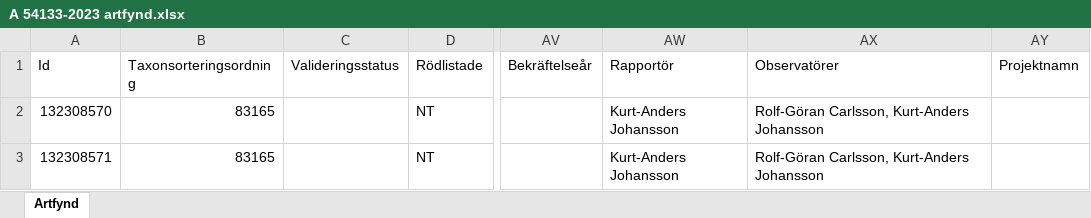
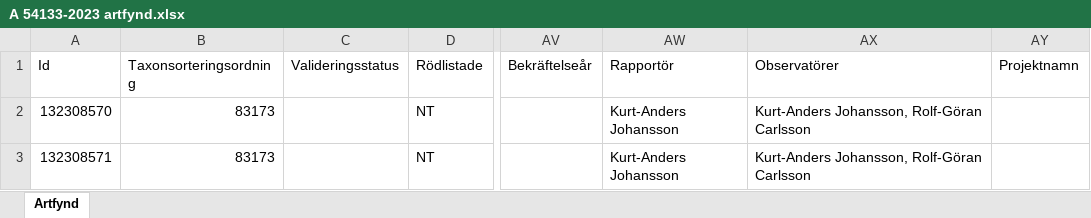
Before and after one commit to klasma/Logging_1498, an Excel workbook: artfynd/A 54133-2023 artfynd.xlsx, sheet Artfynd, drawn as a sheet; only a part is shown, gaps mark what is left out; values as stored, in another font and other column widths than the file's, no borders; the diff names each change by its address in the sheet, - before the commit and + after, or states it on an @@ line.

```diff
--- a/artfynd/A 54133-2023 artfynd.xlsx (sheet Artfynd)
+++ b/artfynd/A 54133-2023 artfynd.xlsx (sheet Artfynd)
-B2:B3 (Taxonsorteringsordning): 83165
+B2:B3 (Taxonsorteringsordning): 83173
-AX2:AX3 (Observatörer): Rolf-Göran Carlsson, Kurt-Anders Johansson
+AX2:AX3 (Observatörer): Kurt-Anders Johansson, Rolf-Göran Carlsson
```
Also changed, not shown: artfynd/A 12353-2022 artfynd.xlsx, artfynd/A 2389-2024 artfynd.xlsx, 45 other files.
